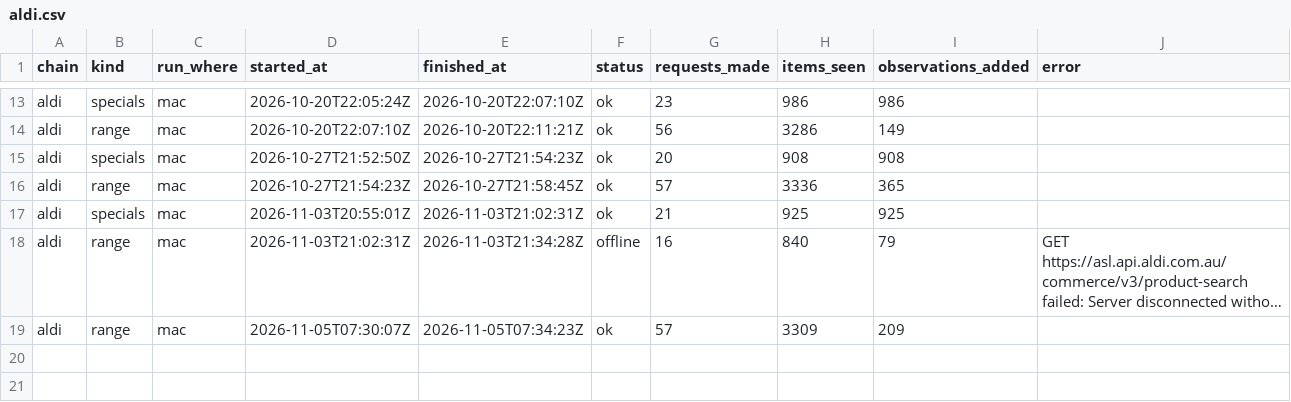
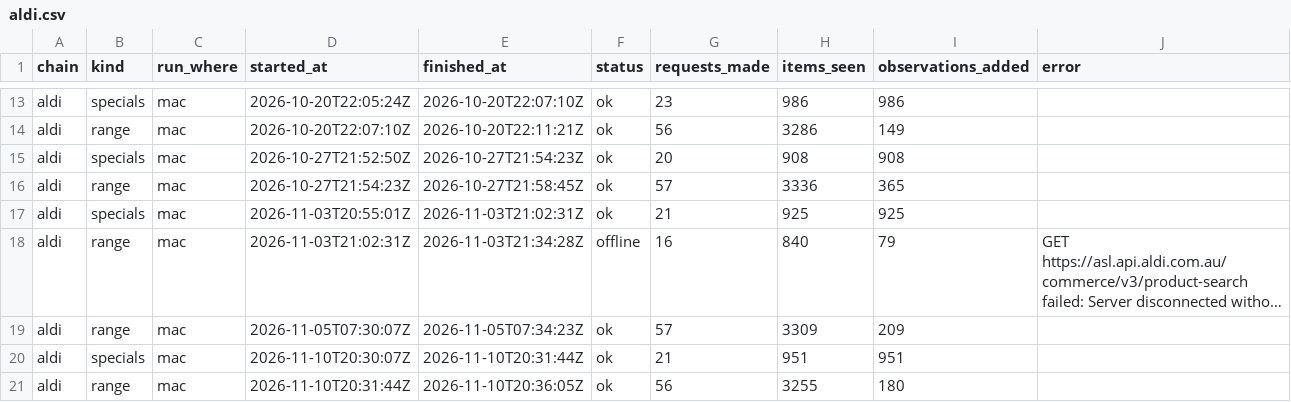
Before and after one commit to marqueztandog7-del/family-specials, a CSV file: history/runs/aldi.csv, drawn as a sheet; only a part is shown, gaps mark what is left out; long unchanged cells end in …; the diff names each change by its address in the sheet, - before the commit and + after, or states it on an @@ line.

```diff
--- a/history/runs/aldi.csv
+++ b/history/runs/aldi.csv
+row 20: aldi | specials | mac | 2026-11-10T20:30:07Z | 2026-11-10T20:31:44Z | ok | 21 | 951 | 951
+row 21: aldi | range | mac | 2026-11-10T20:31:44Z | 2026-11-10T20:36:05Z | ok | 56 | 3255 | 180
```
Also changed, not shown: history/observations/chemistwarehouse-2026.csv, history/products/chemistwarehouse.csv, 8 other files.
